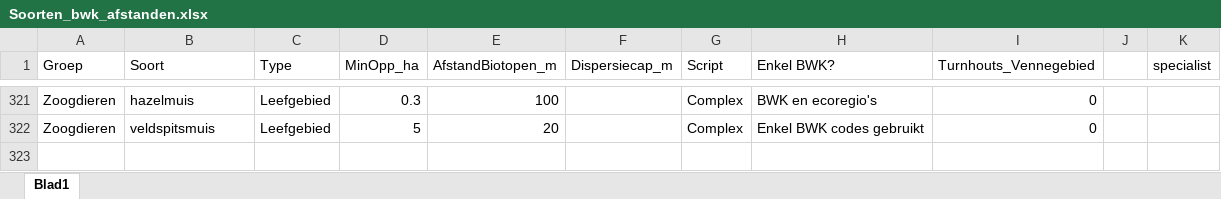
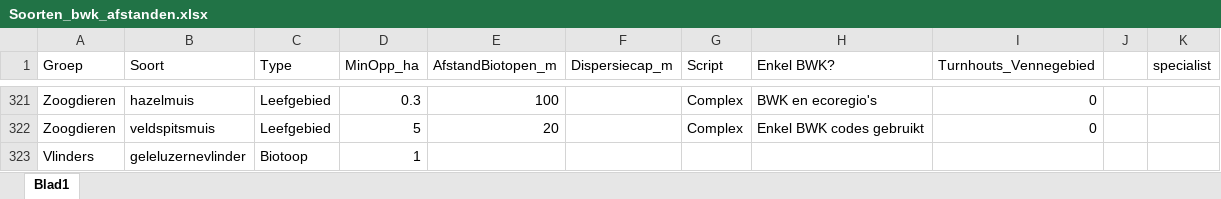
Before and after one commit to inbo/arpl, an Excel workbook: data/input/Excel_files/Soorten_bwk_afstanden.xlsx, sheet Blad1, drawn as a sheet; only a part is shown, gaps mark what is left out; values as stored, in another font and other column widths than the file's, no borders; the diff names each change by its address in the sheet, - before the commit and + after, or states it on an @@ line.

```diff
--- a/data/input/Excel_files/Soorten_bwk_afstanden.xlsx (sheet Blad1)
+++ b/data/input/Excel_files/Soorten_bwk_afstanden.xlsx (sheet Blad1)
+row 323: Vlinders | geleluzernevlinder | Biotoop | 1
```
Also changed, not shown: 13 other files.
